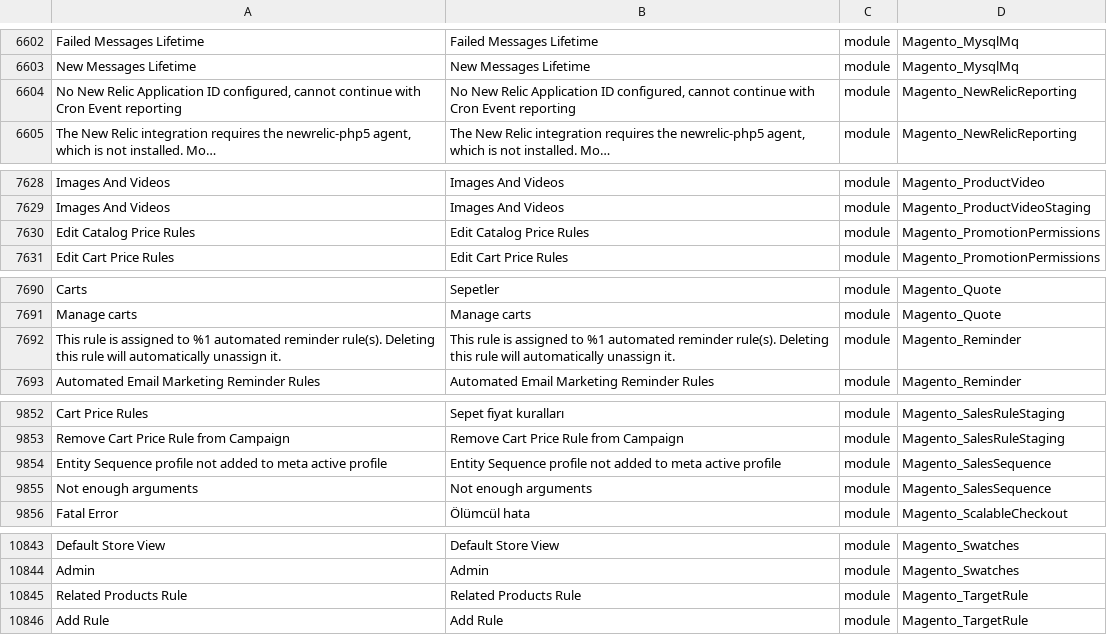
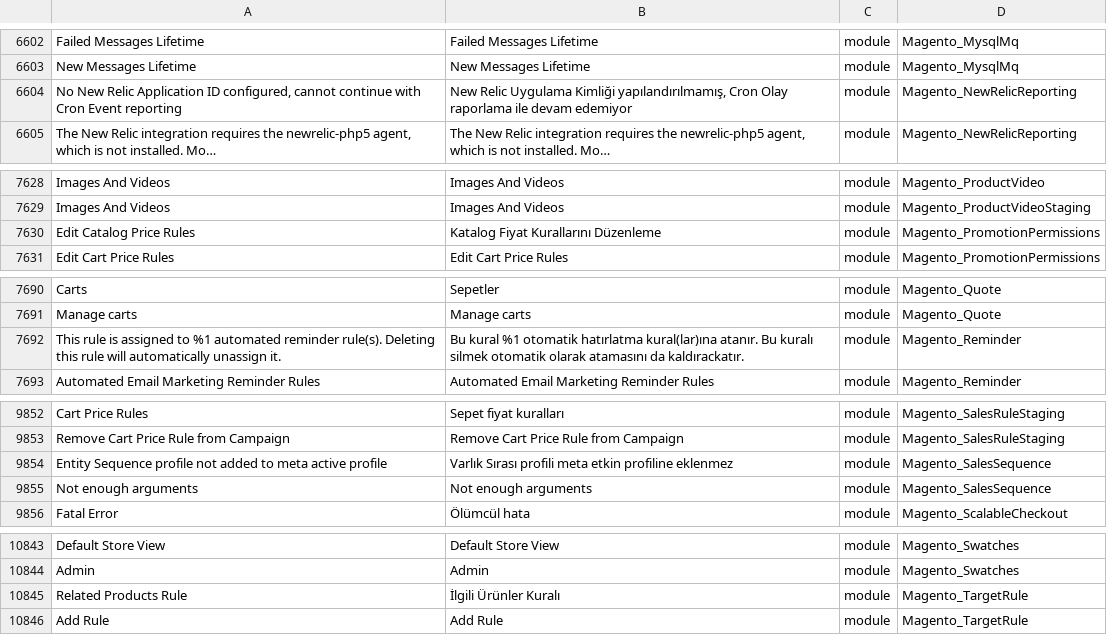
Before and after one commit to mageplaza/magento-2-turkish-language-pack, a CSV file: tr_TR.csv, drawn as a sheet; only a part is shown, gaps mark what is left out; long unchanged cells end in …; the diff names each change by its address in the sheet, - before the commit and + after, or states it on an @@ line.

```diff
--- a/tr_TR.csv
+++ b/tr_TR.csv
-B6604: No New Relic Application ID configured, cannot continue with Cron Event reporting
+B6604: New Relic Uygulama Kimliği yapılandırılmamış, Cron Olay raporlama ile devam edemiyor
-B7630: Edit Catalog Price Rules
+B7630: Katalog Fiyat Kurallarını Düzenleme
-B7692: This rule is assigned to %1 automated reminder rule(s). Deleting this rule will automatically unassign it.
+B7692: Bu kural %1 otomatik hatırlatma kural(lar)ına atanır. Bu kuralı silmek otomatik olarak atamasını da kaldırackatır.
-B9854: Entity Sequence profile not added to meta active profile
+B9854: Varlık Sırası profili meta etkin profiline eklenmez
-B10845: Related Products Rule
+B10845: İlgili Ürünler Kuralı
```
Also changed, not shown: 1 other file.
